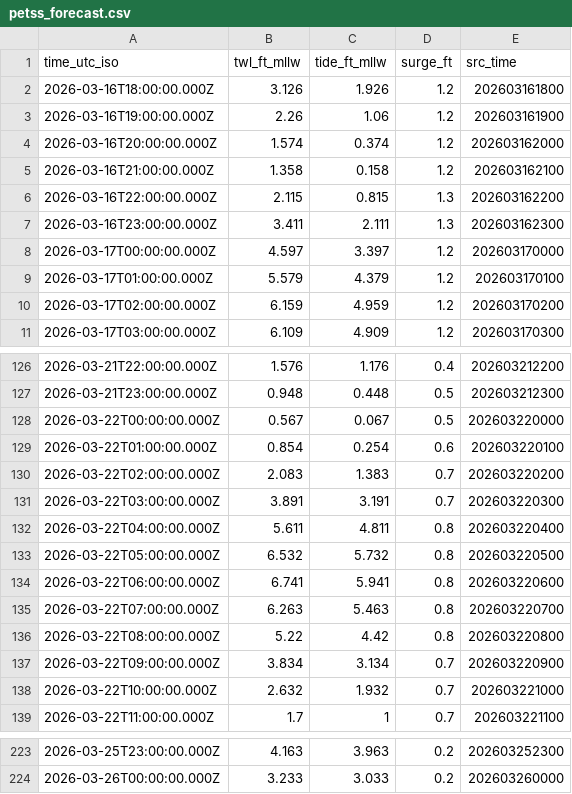
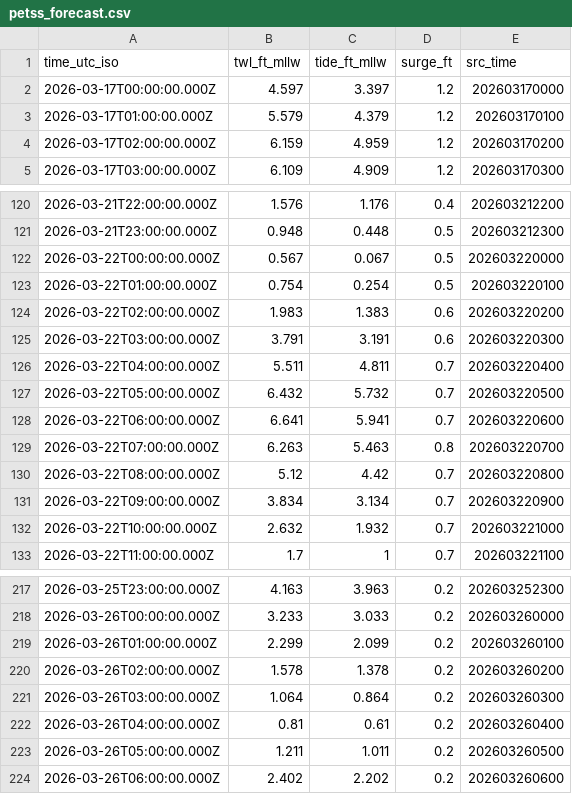
Before and after one commit to hondrospj/Reedy-Point, a CSV file: data/petss_forecast.csv, drawn as a sheet; only a part is shown, gaps mark what is left out; the diff covers the shown part only.

```diff
--- a/data/petss_forecast.csv
+++ b/data/petss_forecast.csv
@@ -1,8 +1,2 @@
 time_utc_iso,twl_ft_mllw,tide_ft_mllw,surge_ft,src_time
-2026-03-16T18:00:00.000Z,3.126,1.926,1.2,202603161800
-2026-03-16T19:00:00.000Z,2.26,1.06,1.2,202603161900
-2026-03-16T20:00:00.000Z,1.574,0.374,1.2,202603162000
-2026-03-16T21:00:00.000Z,1.358,0.158,1.2,202603162100
-2026-03-16T22:00:00.000Z,2.115,0.815,1.3,202603162200
-2026-03-16T23:00:00.000Z,3.411,2.111,1.3,202603162300
 2026-03-17T00:00:00.000Z,4.597,3.397,1.2,202603170000
@@ -128,10 +122,10 @@ time_utc_iso,twl_ft_mllw,tide_ft_mllw,surge_ft,src_time
 2026-03-22T00:00:00.000Z,0.567,0.067,0.5,202603220000
-2026-03-22T01:00:00.000Z,0.854,0.254,0.6,202603220100
-2026-03-22T02:00:00.000Z,2.083,1.383,0.7,202603220200
-2026-03-22T03:00:00.000Z,3.891,3.191,0.7,202603220300
-2026-03-22T04:00:00.000Z,5.611,4.811,0.8,202603220400
-2026-03-22T05:00:00.000Z,6.532,5.732,0.8,202603220500
-2026-03-22T06:00:00.000Z,6.741,5.941,0.8,202603220600
+2026-03-22T01:00:00.000Z,0.754,0.254,0.5,202603220100
+2026-03-22T02:00:00.000Z,1.983,1.383,0.6,202603220200
+2026-03-22T03:00:00.000Z,3.791,3.191,0.6,202603220300
+2026-03-22T04:00:00.000Z,5.511,4.811,0.7,202603220400
+2026-03-22T05:00:00.000Z,6.432,5.732,0.7,202603220500
+2026-03-22T06:00:00.000Z,6.641,5.941,0.7,202603220600
 2026-03-22T07:00:00.000Z,6.263,5.463,0.8,202603220700
-2026-03-22T08:00:00.000Z,5.22,4.42,0.8,202603220800
+2026-03-22T08:00:00.000Z,5.12,4.42,0.7,202603220800
 2026-03-22T09:00:00.000Z,3.834,3.134,0.7,202603220900
@@ -224 +218,7 @@ time_utc_iso,twl_ft_mllw,tide_ft_mllw,surge_ft,src_time
 2026-03-26T00:00:00.000Z,3.233,3.033,0.2,202603260000
+2026-03-26T01:00:00.000Z,2.299,2.099,0.2,202603260100
+2026-03-26T02:00:00.000Z,1.578,1.378,0.2,202603260200
+2026-03-26T03:00:00.000Z,1.064,0.864,0.2,202603260300
+2026-03-26T04:00:00.000Z,0.81,0.61,0.2,202603260400
+2026-03-26T05:00:00.000Z,1.211,1.011,0.2,202603260500
+2026-03-26T06:00:00.000Z,2.402,2.202,0.2,202603260600
```
Also changed, not shown: 44 edited cells elsewhere in this file, 3 other files.
